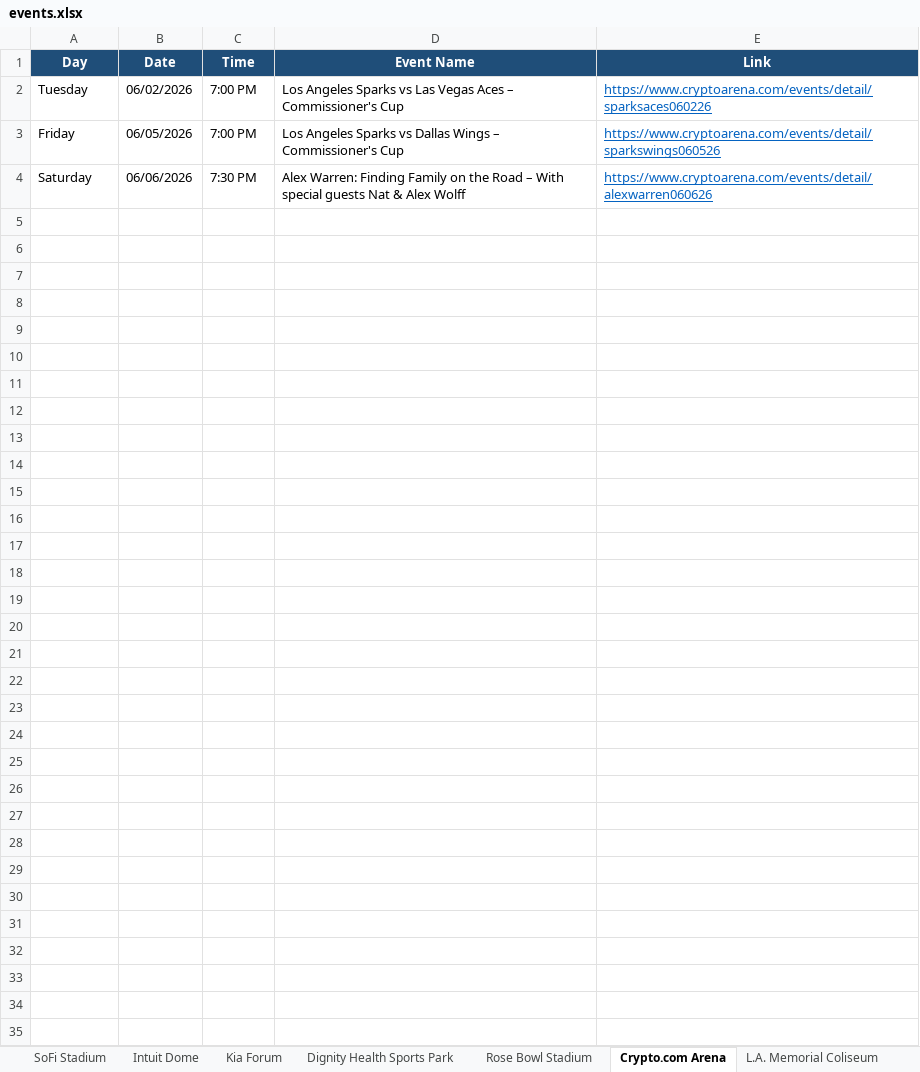
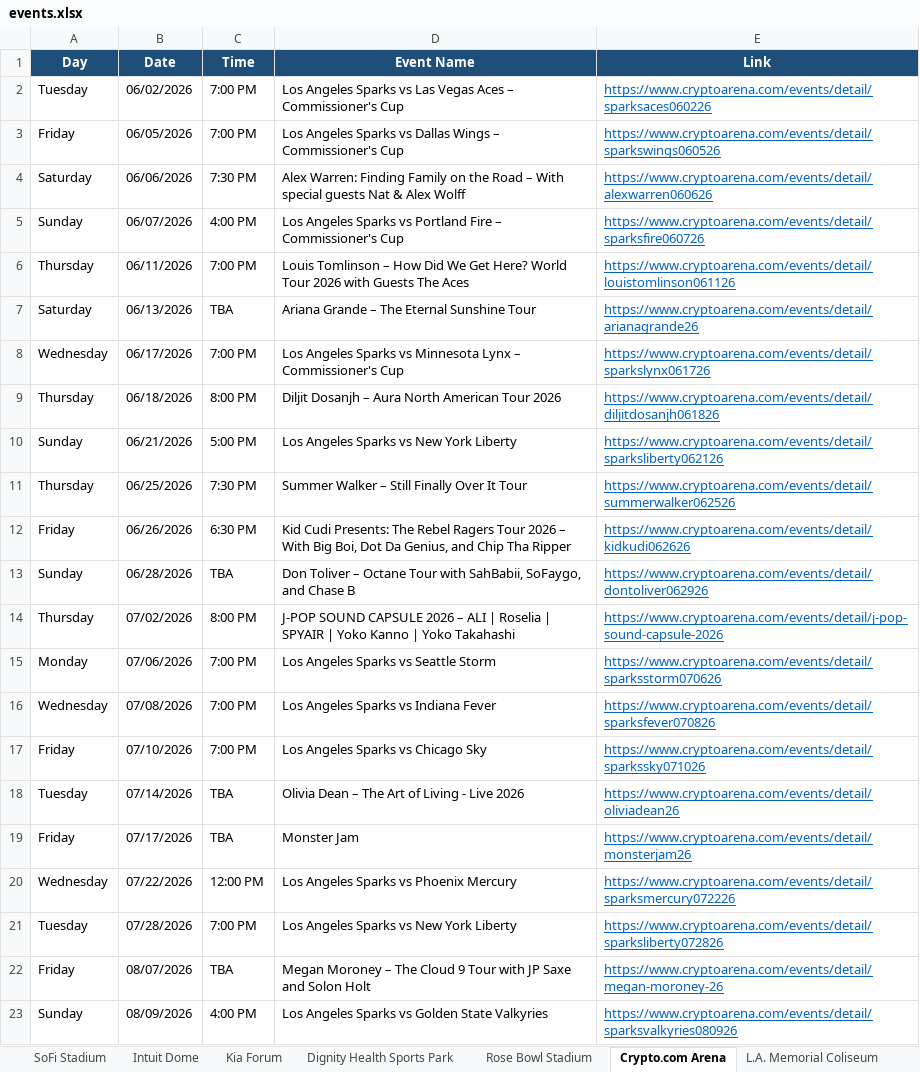
Before and after one commit to hannahlee-vzw/southern_california_events, an Excel workbook: docs/events.xlsx, sheet Crypto.com Arena, drawn as a sheet; only a part is shown; values as stored, in another font and other column widths than the file's, no borders; the diff covers the shown part only; the diff names each change by its address in the sheet, - before the commit and + after, or states it on an @@ line.

```diff
--- a/docs/events.xlsx (sheet Crypto.com Arena)
+++ b/docs/events.xlsx (sheet Crypto.com Arena)
+row 5: Sunday | 06/07/2026 | 4:00 PM | Los Angeles Sparks vs Portland Fire – Commissioner's Cup | https://www.cryptoarena.com/events/detail/sparksfire060726
+row 6: Thursday | 06/11/2026 | 7:00 PM | Louis Tomlinson – How Did We Get Here? World Tour 2026 with Guests The Aces | https://www.cryptoarena.com/events/detail/louistomlinson061126
+row 7: Saturday | 06/13/2026 | TBA | Ariana Grande – The Eternal Sunshine Tour | https://www.cryptoarena.com/events/detail/arianagrande26
+row 8: Wednesday | 06/17/2026 | 7:00 PM | Los Angeles Sparks vs Minnesota Lynx – Commissioner's Cup | https://www.cryptoarena.com/events/detail/sparkslynx061726
+row 9: Thursday | 06/18/2026 | 8:00 PM | Diljit Dosanjh – Aura North American Tour 2026 | https://www.cryptoarena.com/events/detail/diljitdosanjh061826
+row 10: Sunday | 06/21/2026 | 5:00 PM | Los Angeles Sparks vs New York Liberty | https://www.cryptoarena.com/events/detail/sparksliberty062126
+row 11: Thursday | 06/25/2026 | 7:30 PM | Summer Walker – Still Finally Over It Tour | https://www.cryptoarena.com/events/detail/summerwalker062526
+row 12: Friday | 06/26/2026 | 6:30 PM | Kid Cudi Presents: The Rebel Ragers Tour 2026 – With Big Boi, Dot Da Genius, and Chip Tha Ripper | https://www.cryptoarena.com/events/detail/kidkudi062626
+row 13: Sunday | 06/28/2026 | TBA | Don Toliver – Octane Tour with SahBabii, SoFaygo, and Chase B | https://www.cryptoarena.com/events/detail/dontoliver062926
+row 14: Thursday | 07/02/2026 | 8:00 PM | J-POP SOUND CAPSULE 2026 – ALI | Roselia | SPYAIR | Yoko Kanno | Yoko Takahashi | https://www.cryptoarena.com/events/detail/j-pop-sound-capsule-2026
+row 15: Monday | 07/06/2026 | 7:00 PM | Los Angeles Sparks vs Seattle Storm | https://www.cryptoarena.com/events/detail/sparksstorm070626
+row 16: Wednesday | 07/08/2026 | 7:00 PM | Los Angeles Sparks vs Indiana Fever | https://www.cryptoarena.com/events/detail/sparksfever070826
+row 17: Friday | 07/10/2026 | 7:00 PM | Los Angeles Sparks vs Chicago Sky | https://www.cryptoarena.com/events/detail/sparkssky071026
+row 18: Tuesday | 07/14/2026 | TBA | Olivia Dean – The Art of Living - Live 2026 | https://www.cryptoarena.com/events/detail/oliviadean26
+row 19: Friday | 07/17/2026 | TBA | Monster Jam | https://www.cryptoarena.com/events/detail/monsterjam26
+row 20: Wednesday | 07/22/2026 | 12:00 PM | Los Angeles Sparks vs Phoenix Mercury | https://www.cryptoarena.com/events/detail/sparksmercury072226
+row 21: Tuesday | 07/28/2026 | 7:00 PM | Los Angeles Sparks vs New York Liberty | https://www.cryptoarena.com/events/detail/sparksliberty072826
+row 22: Friday | 08/07/2026 | TBA | Megan Moroney – The Cloud 9 Tour with JP Saxe and Solon Holt | https://www.cryptoarena.com/events/detail/megan-moroney-26
+row 23: Sunday | 08/09/2026 | 4:00 PM | Los Angeles Sparks vs Golden State Valkyries | https://www.cryptoarena.com/events/detail/sparksvalkyries080926
```
Also changed, not shown: 20 added rows elsewhere in this sheet, 2 other files.
